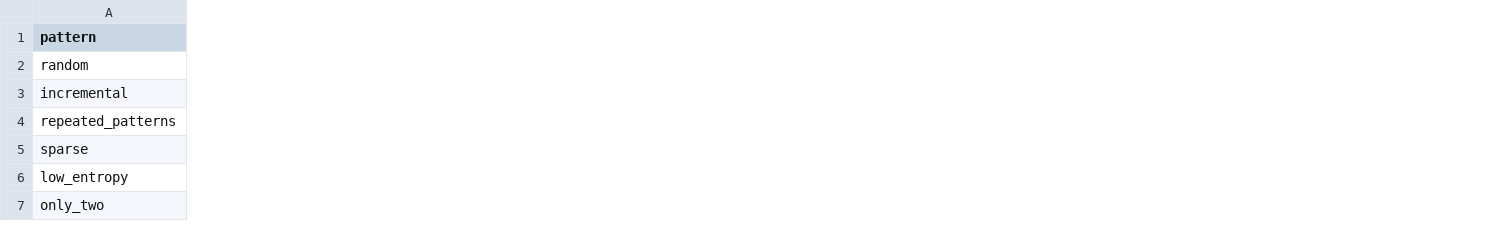
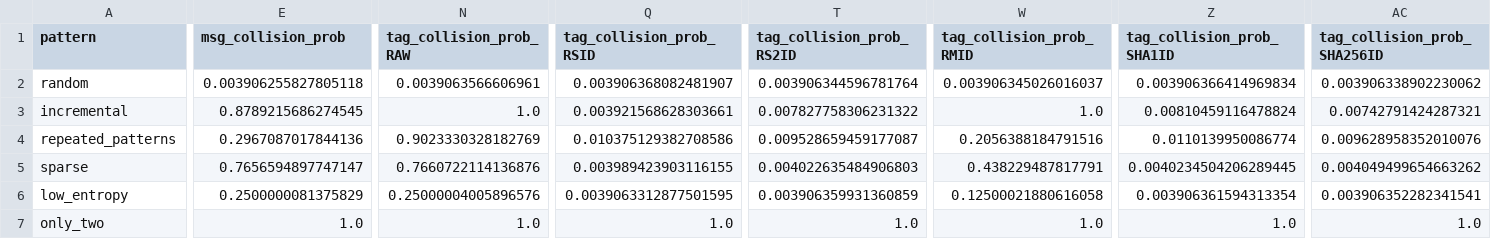
Before and after one commit to niker100/idsys, a CSV file: analyses/collision/pdfs_and_examples.csv, drawn as a sheet; only a part is shown, gaps mark what is left out; the diff covers the shown part only; the diff names each change by its address in the sheet, - before the commit and + after, or states it on an @@ line.

Commit message:
update: added theoretical collision probability

```diff
--- a/analyses/collision/pdfs_and_examples.csv
+++ b/analyses/collision/pdfs_and_examples.csv
+column E (msg_collision_prob), rows 2-7: 0.003906255827805118 | 0.8789215686274545 | 0.2967087017844136 | 0.7656594897747147 | 0.2500000081375829 | 1.0
+column N (tag_collision_prob_RAW), rows 2-7: 0.0039063566606961 | 1.0 | 0.9023330328182769 | 0.7660722114136876 | 0.25000004005896576 | 1.0
+column Q (tag_collision_prob_RSID), rows 2-7: 0.003906368082481907 | 0.003921568628303661 | 0.010375129382708586 | 0.003989423903116155 | 0.0039063312877501595 | 1.0
+column T (tag_collision_prob_RS2ID), rows 2-7: 0.003906344596781764 | 0.007827758306231322 | 0.009528659459177087 | 0.004022635484906803 | 0.003906359931360859 | 1.0
+column W (tag_collision_prob_RMID), rows 2-7: 0.003906345026016037 | 1.0 | 0.2056388184791516 | 0.438229487817791 | 0.12500021880616058 | 1.0
+column Z (tag_collision_prob_SHA1ID), rows 2-7: 0.003906366414969834 | 0.00810459116478824 | 0.0110139950086774 | 0.0040234504206289445 | 0.003906361594313354 | 1.0
+column AC (tag_collision_prob_SHA256ID), rows 2-7: 0.003906338902230062 | 0.00742791424287321 | 0.009628958352010076 | 0.004049499654663262 | 0.003906352282341541 | 1.0
```
Also changed, not shown: 28 edited cells elsewhere in this file, dashboard/pdfs_and_examples.csv, 8 other files.
